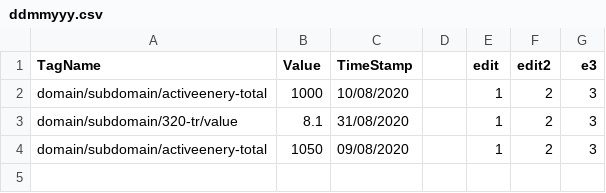
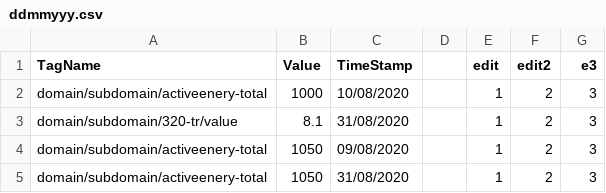
Before and after one commit to ElangovanBoopathi/elangovan_git, a CSV file: ddmmyyy.csv, drawn as a sheet.

Commit message:
Update ddmmyyy.csv

```diff
--- a/ddmmyyy.csv
+++ b/ddmmyyy.csv
@@ -4 +4,2 @@ domain/subdomain/320-tr/value,8.1,31/08/2020,,1,2,3
 domain/subdomain/activeenery-total,1050,09/08/2020,,1,2,3
+domain/subdomain/activeenery-total,1050,31/08/2020,,1,2,3
```
